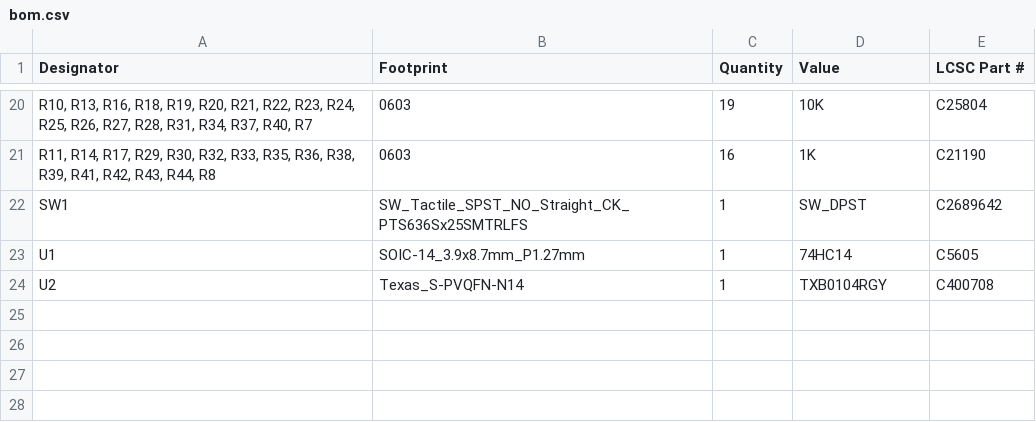
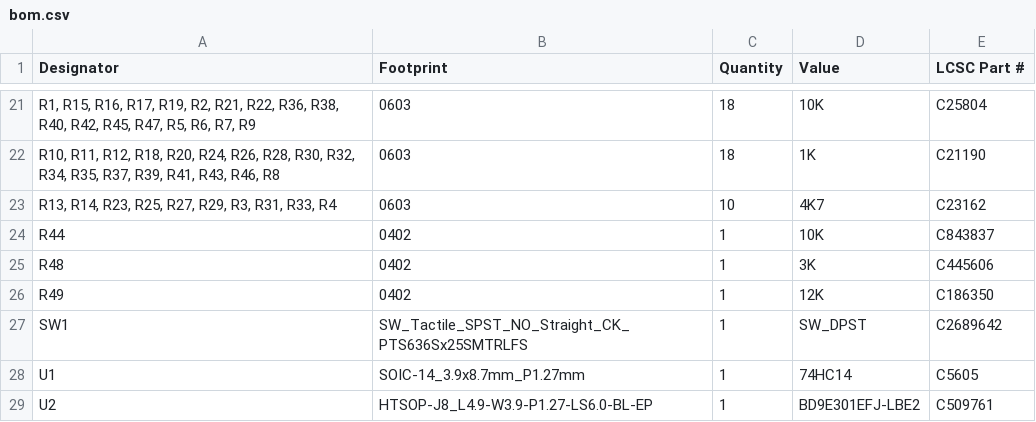
Before and after one commit to todateman/Chibi-T_EFI_ArduinoUno, a CSV file: production/bom.csv, drawn as a sheet; only a part is shown, gaps mark what is left out; addresses are those after the commit; the diff covers the shown part only; the diff names each change by its address in the sheet, - before the commit and + after, or states it on an @@ line.

```diff
--- a/production/bom.csv
+++ b/production/bom.csv
-A21 (Designator): R10, R13, R16, R18, R19, R20, R21, R22, R23, R24, R25, R26, R27, R28, R31, R34, R37, R40, R7
+A21 (Designator): R1, R15, R16, R17, R19, R2, R21, R22, R36, R38, R40, R42, R45, R47, R5, R6, R7, R9
-C21 (Quantity): 19
+C21 (Quantity): 18
-A22 (Designator): R11, R14, R17, R29, R30, R32, R33, R35, R36, R38, R39, R41, R42, R43, R44, R8
+A22 (Designator): R10, R11, R12, R18, R20, R24, R26, R28, R30, R32, R34, R35, R37, R39, R41, R43, R46, R8
-C22 (Quantity): 16
+C22 (Quantity): 18
+row 23: R13, R14, R23, R25, R27, R29, R3, R31, R33, R4 | 0603 | 10 | 4K7 | C23162
+row 24: R44 | 0402 | 1 | 10K | C843837
+row 25: R48 | 0402 | 1 | 3K | C445606
+row 26: R49 | 0402 | 1 | 12K | C186350
-B29 (Footprint): Texas_S-PVQFN-N14
+B29 (Footprint): HTSOP-J8_L4.9-W3.9-P1.27-LS6.0-BL-EP
-D29 (Value): TXB0104RGY
+D29 (Value): BD9E301EFJ-LBE2
-E29 (LCSC Part #): C400708
+E29 (LCSC Part #): C509761
```
Also changed, not shown: 10 added rows, 9 removed rows and 14 edited cells elsewhere in this file, production/designators.csv, production/positions.csv, 9 other files.
